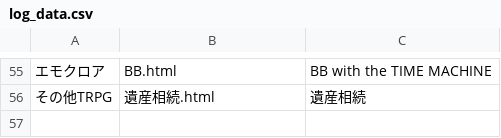
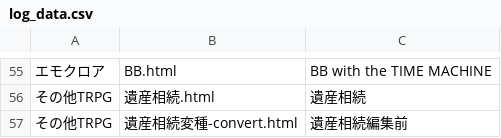
Before and after one commit to akaneyua/trpg_log, a CSV file: log_html/log_data.csv, drawn as a sheet; only a part is shown, gaps mark what is left out; the diff names each change by its address in the sheet, - before the commit and + after, or states it on an @@ line.

Commit message:
Add files via upload

```diff
--- a/log_html/log_data.csv
+++ b/log_html/log_data.csv
+row 57: その他TRPG | 遺産相続変種-convert.html | 遺産相続編集前
```
